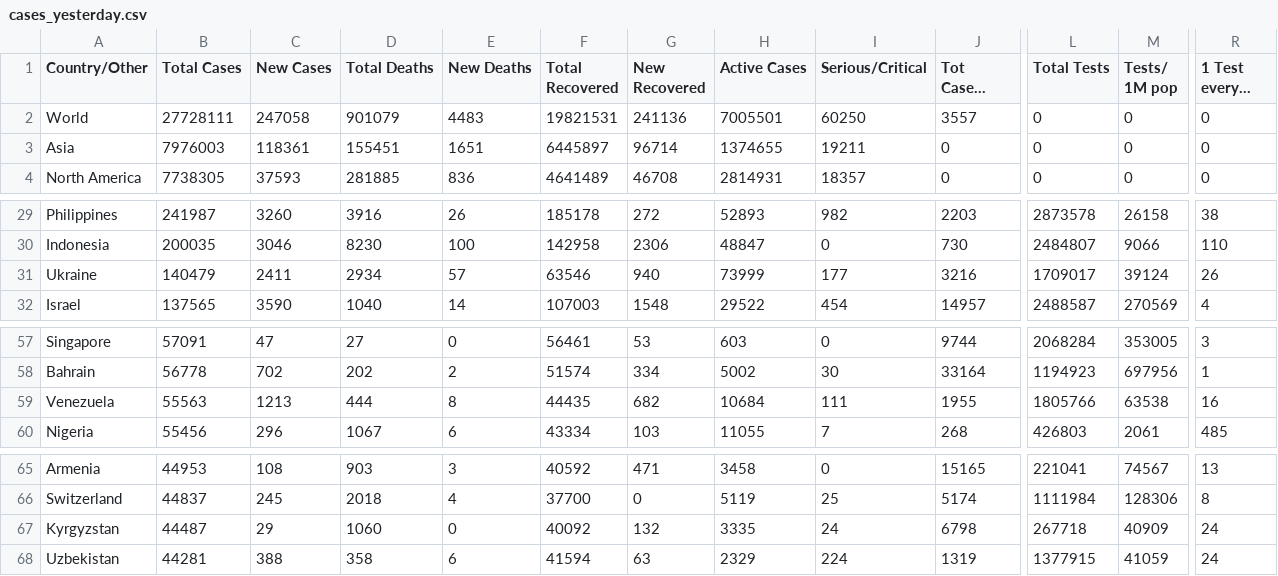
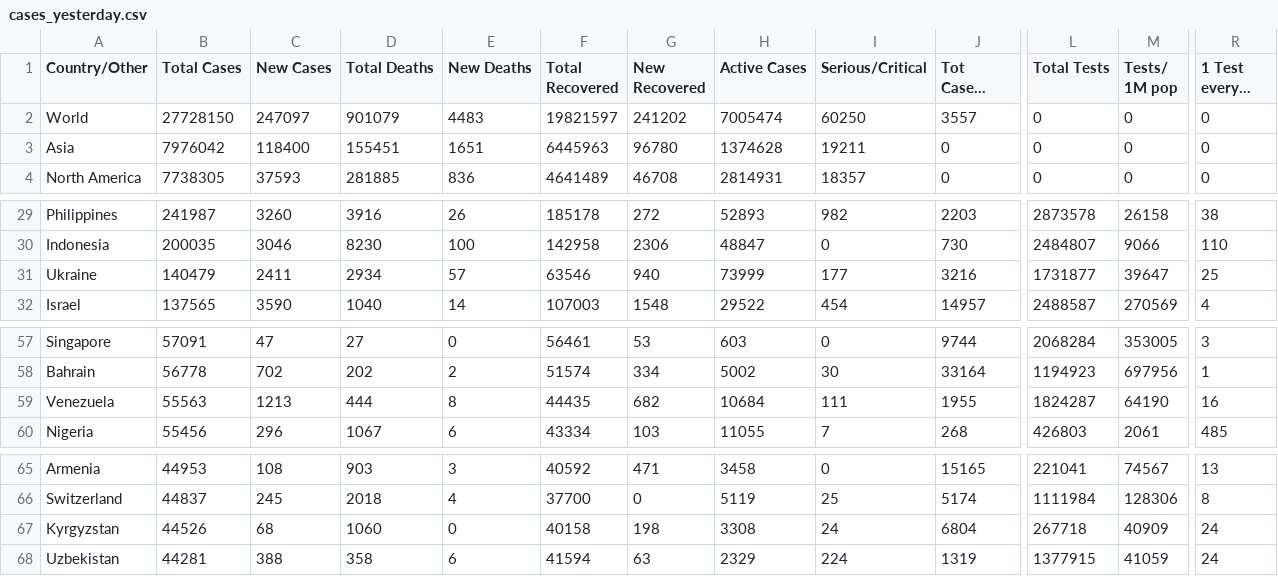
Before and after one commit to innolabglobal/corona-parser, a CSV file: cases_yesterday.csv, drawn as a sheet; only a part is shown, gaps mark what is left out; long unchanged cells end in …; the diff names each change by its address in the sheet, - before the commit and + after, or states it on an @@ line.

```diff
--- a/cases_yesterday.csv
+++ b/cases_yesterday.csv
-B2 (Total Cases): 27728111
+B2 (Total Cases): 27728150
-C2 (New Cases): 247058
+C2 (New Cases): 247097
-F2 (Total Recovered): 19821531
+F2 (Total Recovered): 19821597
-G2 (New Recovered): 241136
+G2 (New Recovered): 241202
-H2 (Active Cases): 7005501
+H2 (Active Cases): 7005474
-B3 (Total Cases): 7976003
+B3 (Total Cases): 7976042
-C3 (New Cases): 118361
+C3 (New Cases): 118400
-F3 (Total Recovered): 6445897
+F3 (Total Recovered): 6445963
-G3 (New Recovered): 96714
+G3 (New Recovered): 96780
-H3 (Active Cases): 1374655
+H3 (Active Cases): 1374628
-L31 (Total Tests): 1709017
+L31 (Total Tests): 1731877
-M31 (Tests/ 1M pop): 39124
+M31 (Tests/ 1M pop): 39647
-R31 (1 Test every X ppl): 26
+R31 (1 Test every X ppl): 25
-L59 (Total Tests): 1805766
+L59 (Total Tests): 1824287
-M59 (Tests/ 1M pop): 63538
+M59 (Tests/ 1M pop): 64190
-B67 (Total Cases): 44487
+B67 (Total Cases): 44526
-C67 (New Cases): 29
+C67 (New Cases): 68
-F67 (Total Recovered): 40092
+F67 (Total Recovered): 40158
-G67 (New Recovered): 132
+G67 (New Recovered): 198
-H67 (Active Cases): 3335
+H67 (Active Cases): 3308
-J67 (Tot Cases/ 1M pop): 6798
+J67 (Tot Cases/ 1M pop): 6804
```
Also changed, not shown: cases.csv, cases_today.csv.
